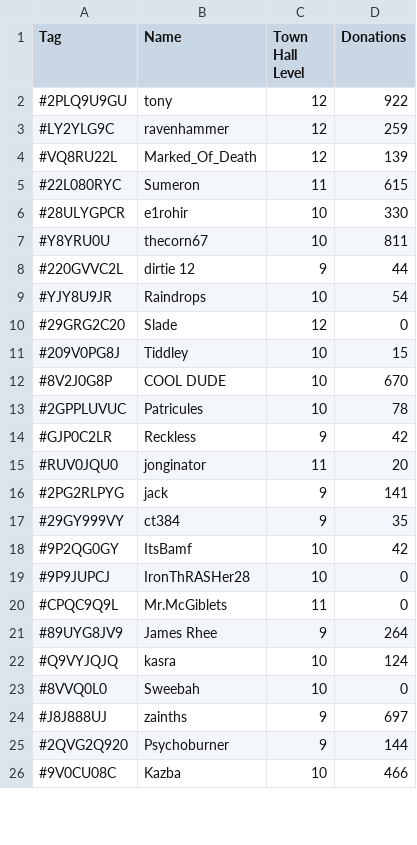
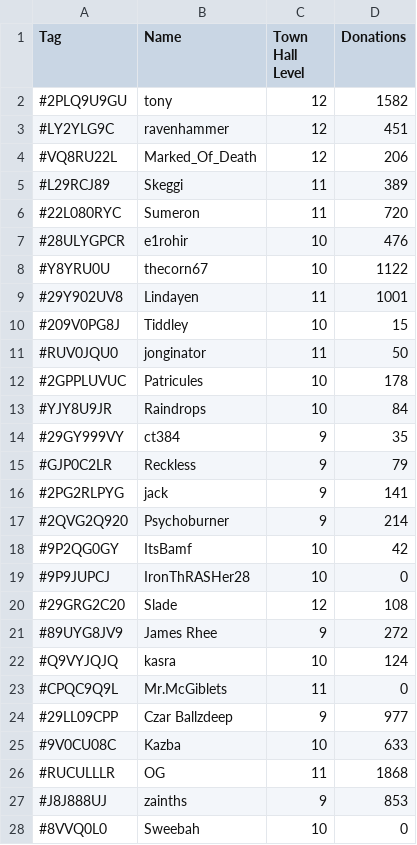
Before and after one commit to mirrorbright/FrostWars, a CSV file: clan.csv, drawn as a sheet; only a part is shown; the diff covers the shown part only.

Commit message:
Clan Roster and War logs now running correctly. Still have to run manually.

```diff
--- a/clan.csv
+++ b/clan.csv
@@ -1,26 +1,28 @@
 Tag,Name,Town Hall Level,Donations
-#2PLQ9U9GU,tony,12,922
-#LY2YLG9C,ravenhammer,12,259
-#VQ8RU22L,Marked_Of_Death,12,139
-#22L080RYC,Sumeron,11,615
-#28ULYGPCR,e1rohir,10,330
-#Y8YRU0U,thecorn67,10,811
-#220GVVC2L,dirtie 12,9,44
-#YJY8U9JR,Raindrops,10,54
-#29GRG2C20,Slade,12,0
+#2PLQ9U9GU,tony,12,1582
+#LY2YLG9C,ravenhammer,12,451
+#VQ8RU22L,Marked_Of_Death,12,206
+#L29RCJ89,Skeggi,11,389
+#22L080RYC,Sumeron,11,720
+#28ULYGPCR,e1rohir,10,476
+#Y8YRU0U,thecorn67,10,1122
+#29Y902UV8,Lindayen,11,1001
 #209V0PG8J,Tiddley,10,15
-#8V2J0G8P,COOL DUDE,10,670
-#2GPPLUVUC,Patricules,10,78
-#GJP0C2LR,Reckless,9,42
-#RUV0JQU0,jonginator,11,20
+#RUV0JQU0,jonginator,11,50
+#2GPPLUVUC,Patricules,10,178
+#YJY8U9JR,Raindrops,10,84
+#29GY999VY,ct384,9,35
+#GJP0C2LR,Reckless,9,79
 #2PG2RLPYG,jack,9,141
-#29GY999VY,ct384,9,35
+#2QVG2Q920,Psychoburner,9,214
 #9P2QG0GY,ItsBamf,10,42
 #9P9JUPCJ,IronThRASHer28,10,0
+#29GRG2C20,Slade,12,108
+#89UYG8JV9,James Rhee,9,272
+#Q9VYJQJQ,kasra,10,124
 #CPQC9Q9L,Mr.McGiblets,11,0
-#89UYG8JV9,James Rhee,9,264
-#Q9VYJQJQ,kasra,10,124
+#29LL09CPP,Czar Ballzdeep,9,977
+#9V0CU08C,Kazba,10,633
+#RUCULLLR,OG,11,1868
+#J8J888UJ,zainths,9,853
 #8VVQ0L0,Sweebah,10,0
-#J8J888UJ,zainths,9,697
-#2QVG2Q920,Psychoburner,9,144
-#9V0CU08C,Kazba,10,466
```
Also changed, not shown: 5 added rows, 11 removed rows and 1 edited cell elsewhere in this file, war.csv, 2 other files.
